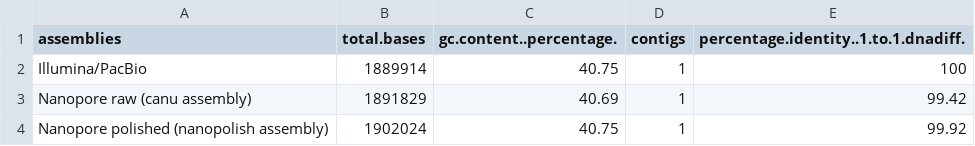
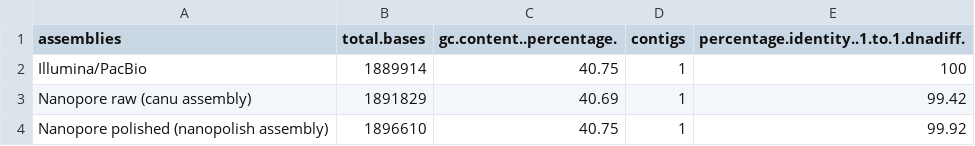
Before and after one commit to felixgrunberger/pyrococcus_reannotation, a TSV file: figures/nanopore_figures/assembly_table.tsv, drawn as a sheet.

```diff
--- a/figures/nanopore_figures/assembly_table.tsv
+++ b/figures/nanopore_figures/assembly_table.tsv
@@ -3,2 +3,2 @@ Illumina/PacBio	1889914	40.75	1	100
 Nanopore raw (canu assembly)	1891829	40.69	1	99.42
-Nanopore polished (nanopolish assembly)	1902024	40.75	1	99.92
+Nanopore polished (nanopolish assembly)	1896610	40.75	1	99.92
```
Also changed, not shown: 4 other files.
